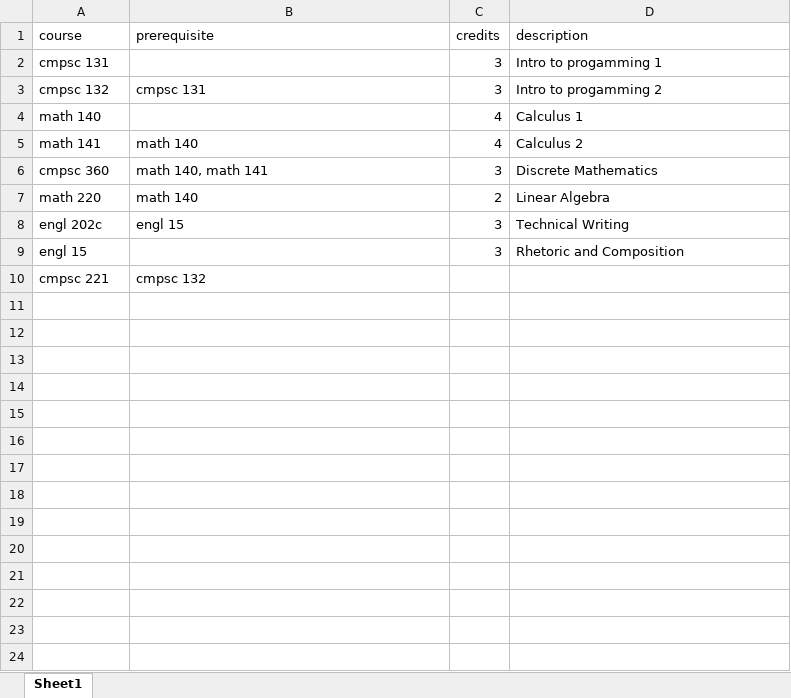
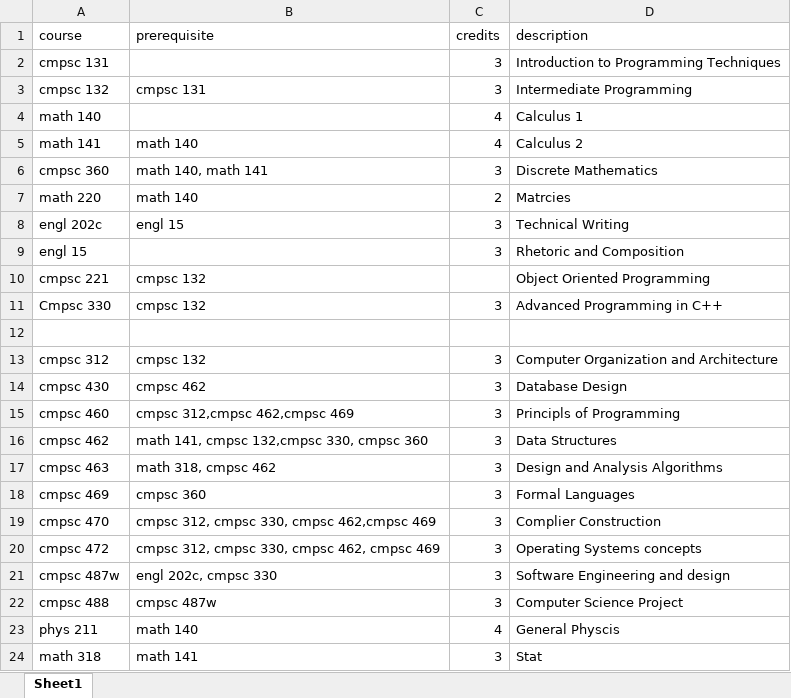
Before and after one commit to ompatel215/fourward, an Excel workbook: project/exampleXL.xlsx, sheet Sheet1, drawn as a sheet; values as stored, in another font and other column widths than the file's, no borders; the diff names each change by its address in the sheet, - before the commit and + after, or states it on an @@ line.

```diff
--- a/project/exampleXL.xlsx (sheet Sheet1)
+++ b/project/exampleXL.xlsx (sheet Sheet1)
-D2 (description): Intro to progamming 1
+D2 (description): Introduction to Programming Techniques
-D3 (description): Intro to progamming 2
+D3 (description): Intermediate Programming
-D7 (description): Linear Algebra
+D7 (description): Matrcies
-D10 (description): (empty)
+D10 (description): Object Oriented Programming
+row 11: Cmpsc 330 | cmpsc 132 | 3 | Advanced Programming in C++
+row 12: (empty)
+row 13: cmpsc 312 | cmpsc 132 | 3 | Computer Organization and Architecture
+row 14: cmpsc 430 | cmpsc 462 | 3 | Database Design
+row 15: cmpsc 460 | cmpsc 312,cmpsc 462,cmpsc 469 | 3 | Principls of Programming
+row 16: cmpsc 462 | math 141, cmpsc 132,cmpsc 330, cmpsc 360 | 3 | Data Structures
+row 17: cmpsc 463 | math 318, cmpsc 462 | 3 | Design and Analysis Algorithms
+row 18: cmpsc 469 | cmpsc 360 | 3 | Formal Languages
+row 19: cmpsc 470 | cmpsc 312, cmpsc 330, cmpsc 462,cmpsc 469 | 3 | Complier Construction
+row 20: cmpsc 472 | cmpsc 312, cmpsc 330, cmpsc 462, cmpsc 469 | 3 | Operating Systems concepts
+row 21: cmpsc 487w | engl 202c, cmpsc 330 | 3 | Software Engineering and design
+row 22: cmpsc 488 | cmpsc 487w | 3 | Computer Science Project
+row 23: phys 211 | math 140 | 4 | General Physcis
+row 24: math 318 | math 141 | 3 | Stat
```
Also changed, not shown: 4 other files.
